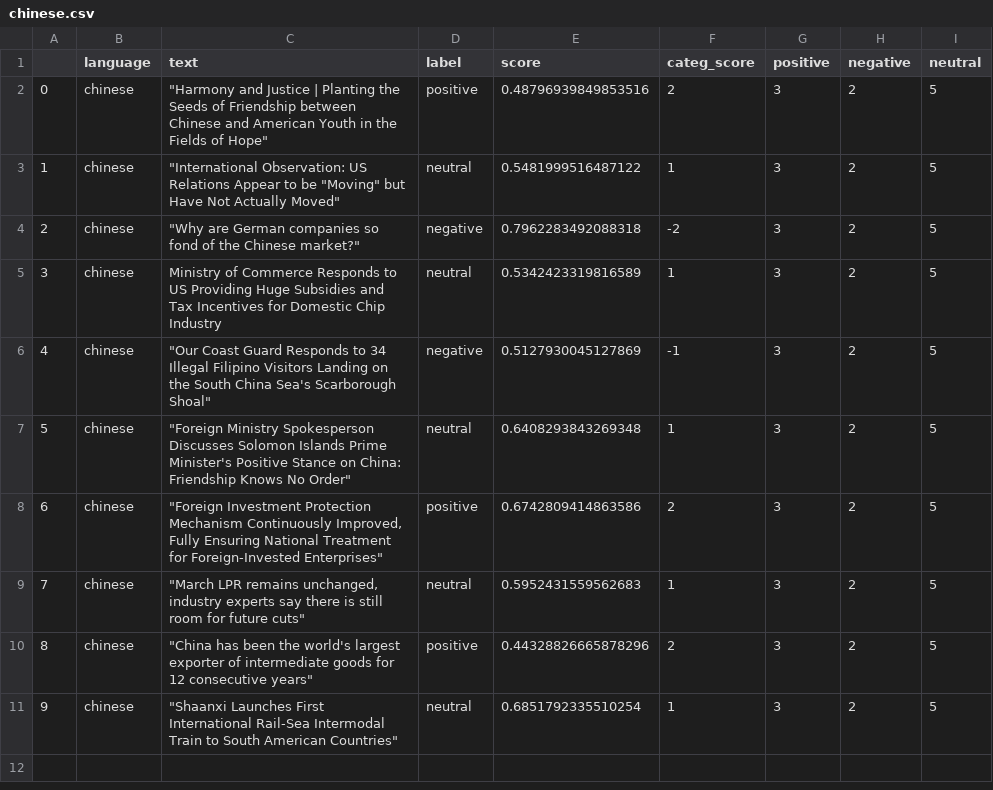
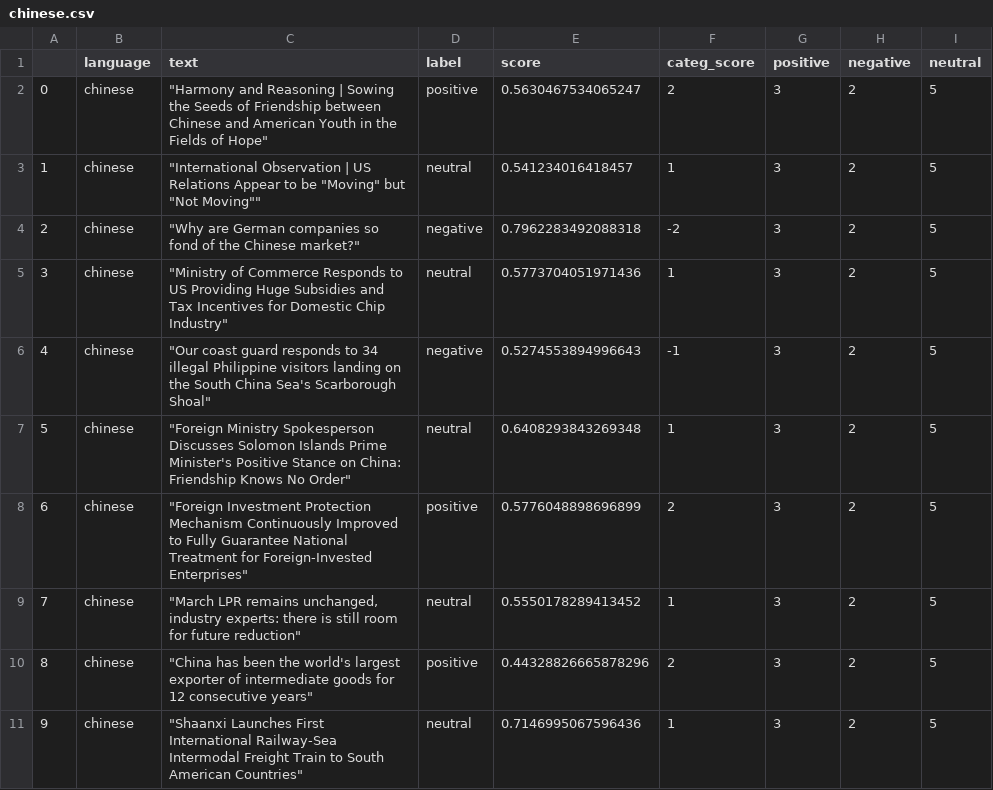
Before and after one commit to mfhan/translatenews, a CSV file: chinese.csv, drawn as a sheet.

```diff
--- a/chinese.csv
+++ b/chinese.csv
@@ -1,11 +1,11 @@
 ,language,text,label,score,categ_score,positive,negative,neutral
-0,chinese,"""Harmony and Justice | Planting the Seeds of Friendship between Chinese and American Youth in the Fields of Hope""",positive,0.48796939849853516,2,3,2,5
-1,chinese,"""International Observation: US Relations Appear to be ""Moving"" but Have Not Actually Moved""",neutral,0.5481999516487122,1,3,2,5
+0,chinese,"""Harmony and Reasoning | Sowing the Seeds of Friendship between Chinese and American Youth in the Fields of Hope""",positive,0.5630467534065247,2,3,2,5
+1,chinese,"""International Observation | US Relations Appear to be ""Moving"" but ""Not Moving""""",neutral,0.541234016418457,1,3,2,5
 2,chinese,"""Why are German companies so fond of the Chinese market?""",negative,0.7962283492088318,-2,3,2,5
-3,chinese,Ministry of Commerce Responds to US Providing Huge Subsidies and Tax Incentives for Domestic Chip Industry,neutral,0.5342423319816589,1,3,2,5
-4,chinese,"""Our Coast Guard Responds to 34 Illegal Filipino Visitors Landing on the South China Sea's Scarborough Shoal""",negative,0.5127930045127869,-1,3,2,5
+3,chinese,"""Ministry of Commerce Responds to US Providing Huge Subsidies and Tax Incentives for Domestic Chip Industry""",neutral,0.5773704051971436,1,3,2,5
+4,chinese,"""Our coast guard responds to 34 illegal Philippine visitors landing on the South China Sea's Scarborough Shoal""",negative,0.5274553894996643,-1,3,2,5
 5,chinese,"""Foreign Ministry Spokesperson Discusses Solomon Islands Prime Minister's Positive Stance on China: Friendship Knows No Order""",neutral,0.6408293843269348,1,3,2,5
-6,chinese,"""Foreign Investment Protection Mechanism Continuously Improved, Fully Ensuring National Treatment for Foreign-Invested Enterprises""",positive,0.6742809414863586,2,3,2,5
-7,chinese,"""March LPR remains unchanged, industry experts say there is still room for future cuts""",neutral,0.5952431559562683,1,3,2,5
+6,chinese,"""Foreign Investment Protection Mechanism Continuously Improved to Fully Guarantee National Treatment for Foreign-Invested Enterprises""",positive,0.5776048898696899,2,3,2,5
+7,chinese,"""March LPR remains unchanged, industry experts: there is still room for future reduction""",neutral,0.5550178289413452,1,3,2,5
 8,chinese,"""China has been the world's largest exporter of intermediate goods for 12 consecutive years""",positive,0.44328826665878296,2,3,2,5
-9,chinese,"""Shaanxi Launches First International Rail-Sea Intermodal Train to South American Countries""",neutral,0.6851792335510254,1,3,2,5
+9,chinese,"""Shaanxi Launches First International Railway-Sea Intermodal Freight Train to South American Countries""",neutral,0.7146995067596436,1,3,2,5
```
